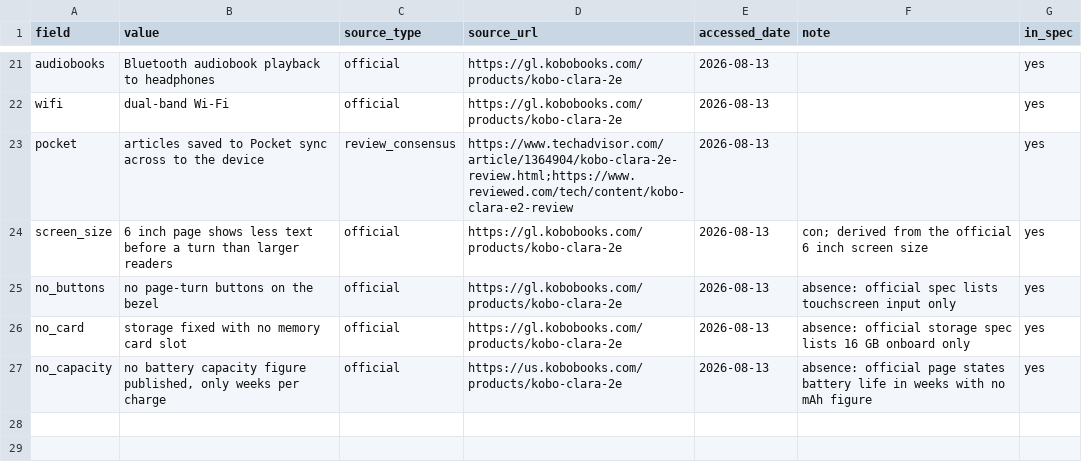
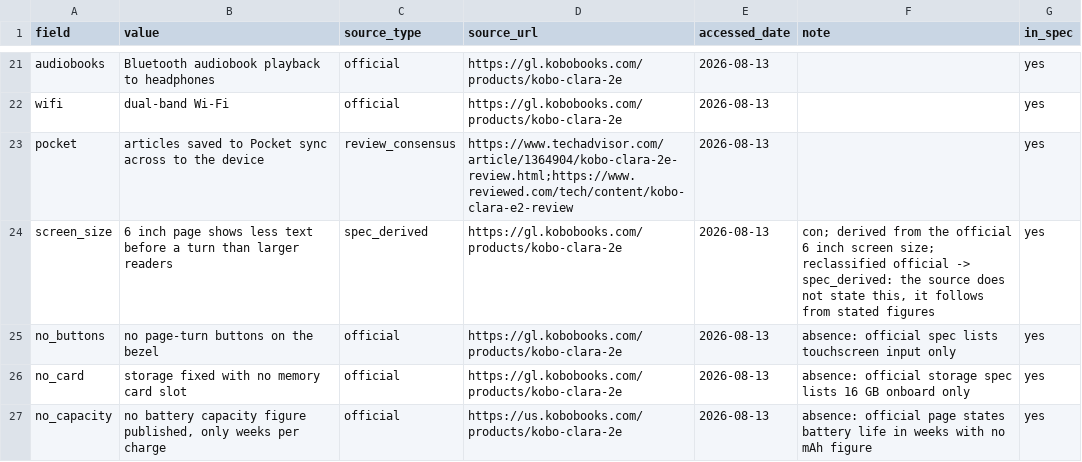
Before and after one commit to cracrazjf/EaseofRetrieval, a CSV file: data/raw/items/c13_ereader_real/facts.csv, drawn as a sheet; only a part is shown, gaps mark what is left out.

```diff
--- a/data/raw/items/c13_ereader_real/facts.csv
+++ b/data/raw/items/c13_ereader_real/facts.csv
@@ -23,3 +23,3 @@ wifi,dual-band Wi-Fi,official,https://gl.kobobooks.com/products/kobo-clara-2e,20
 pocket,articles saved to Pocket sync across to the device,review_consensus,https://www.techadvisor.com/article/1364904/kobo-clara-2e-review.html;https://www.reviewed.com/tech/content/kobo-clara-e2-review,2026-08-13,,yes
-screen_size,6 inch page shows less text before a turn than larger readers,official,https://gl.kobobooks.com/products/kobo-clara-2e,2026-08-13,con; derived from the official 6 inch screen size,yes
+screen_size,6 inch page shows less text before a turn than larger readers,spec_derived,https://gl.kobobooks.com/products/kobo-clara-2e,2026-08-13,"con; derived from the official 6 inch screen size; reclassified official -> spec_derived: the source does not state this, it follows from stated figures",yes
 no_buttons,no page-turn buttons on the bezel,official,https://gl.kobobooks.com/products/kobo-clara-2e,2026-08-13,absence: official spec lists touchscreen input only,yes
```
Also changed, not shown: data/raw/items/c08_humidifier_real/facts.csv, data/raw/items/c09_standingdesk_real/facts.csv, 6 other files.
